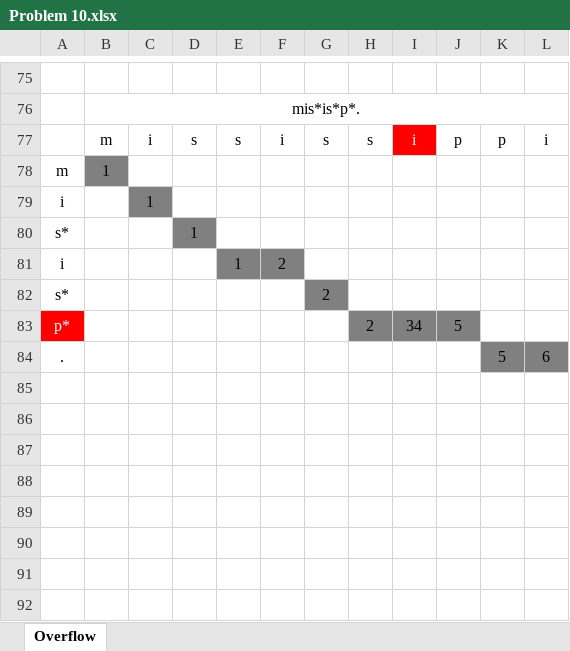
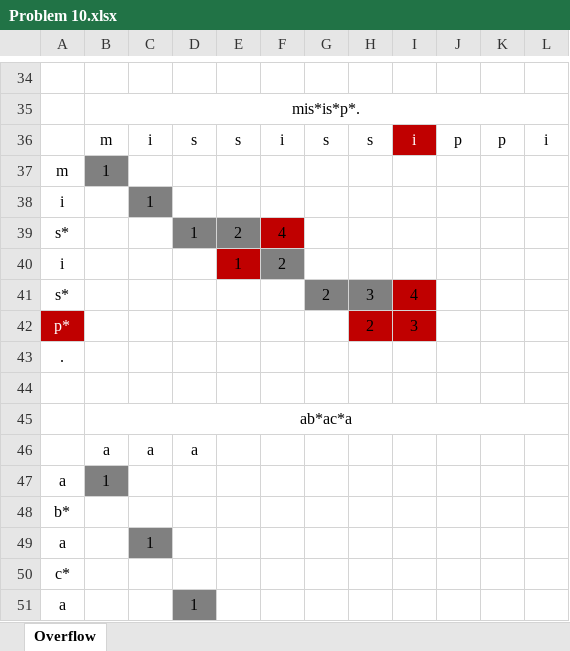
Before and after one commit to andreypudov/leetcode, an Excel workbook: analytics/Problem 10.xlsx, sheet Overflow, drawn as a sheet; only a part is shown, gaps mark what is left out; values as stored, in another font and other column widths than the file's, no borders; addresses are those after the commit; the diff covers the shown part only; the diff names each change by its address in the sheet, - before the commit and + after, or states it on an @@ line.

```diff
--- a/analytics/Problem 10.xlsx (sheet Overflow)
+++ b/analytics/Problem 10.xlsx (sheet Overflow)
-I36 fill: #FF0000
+I36 fill: #C00000
-E39: (empty)
+E39: 2
-E39 fill: none
+E39 fill: #808080
-F39: (empty)
+F39: 4
-F39 fill: none
+F39 fill: #C00000
-E40 fill: #808080
+E40 fill: #C00000
-H41: (empty)
+H41: 3
-H41 fill: none
+H41 fill: #808080
-I41: (empty)
+I41: 4
-I41 fill: none
+I41 fill: #C00000
-A42 fill: #FF0000
+A42 fill: #C00000
-H42:I42 fill: #808080
+H42:I42 fill: #C00000
-I42: 34
+I42: 3
-J42: 5
+J42: (empty)
-J42 fill: #808080
+J42 fill: none
-K43: 5
+K43: (empty)
-K43:L43 fill: #808080
+K43:L43 fill: none
-L43: 6
+L43: (empty)
+row 44: (empty)
@@ row 33 moved to row 45: ab*ac*a @@
@@ row 25 moved to row 46: a @@
+row 47: a | 1
@@ row 27 moved to row 48: b* @@
+row 49: a |  | 1
@@ row 29 moved to row 50: c* @@
+row 51: a |  |  | 1
```
Also changed, not shown: 37 removed rows elsewhere in this sheet, 2 other files.
